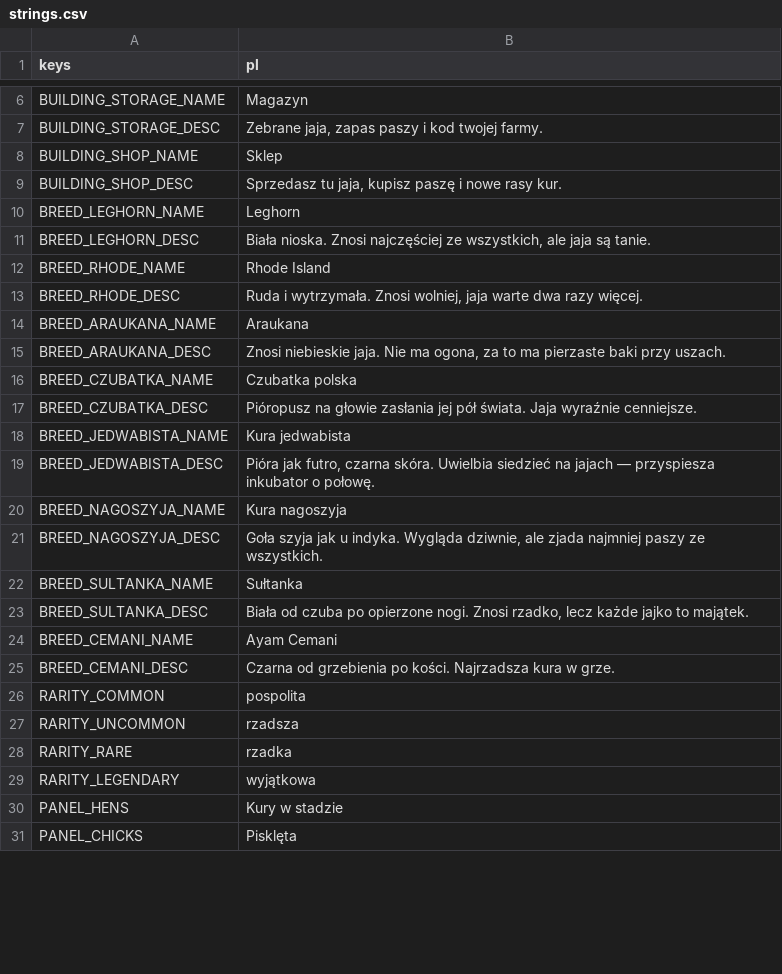
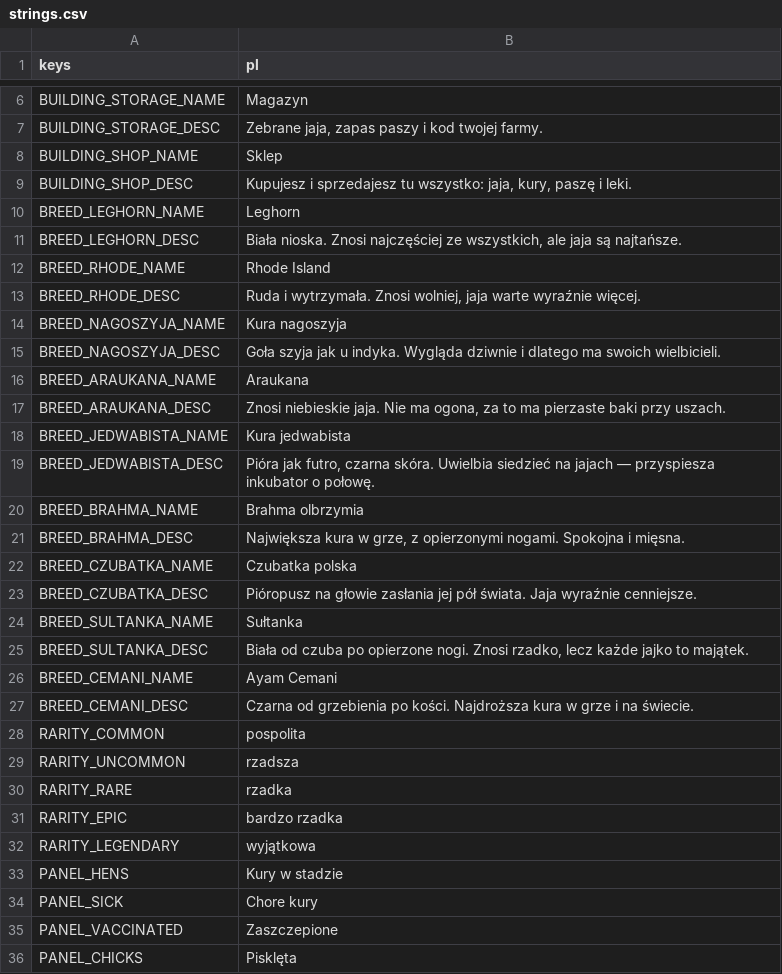
Before and after one commit to sodorn/kury, a CSV file: data/strings.csv, drawn as a sheet; only a part is shown, gaps mark what is left out; the diff covers the shown part only.

```diff
--- a/data/strings.csv
+++ b/data/strings.csv
@@ -8,15 +8,17 @@ BUILDING_STORAGE_DESC,"Zebrane jaja, zapas paszy i kod twojej farmy."
 BUILDING_SHOP_NAME,Sklep
-BUILDING_SHOP_DESC,"Sprzedasz tu jaja, kupisz paszę i nowe rasy kur."
+BUILDING_SHOP_DESC,"Kupujesz i sprzedajesz tu wszystko: jaja, kury, paszę i leki."
 BREED_LEGHORN_NAME,Leghorn
-BREED_LEGHORN_DESC,"Biała nioska. Znosi najczęściej ze wszystkich, ale jaja są tanie."
+BREED_LEGHORN_DESC,"Biała nioska. Znosi najczęściej ze wszystkich, ale jaja są najtańsze."
 BREED_RHODE_NAME,Rhode Island
-BREED_RHODE_DESC,"Ruda i wytrzymała. Znosi wolniej, jaja warte dwa razy więcej."
+BREED_RHODE_DESC,"Ruda i wytrzymała. Znosi wolniej, jaja warte wyraźnie więcej."
+BREED_NAGOSZYJA_NAME,Kura nagoszyja
+BREED_NAGOSZYJA_DESC,"Goła szyja jak u indyka. Wygląda dziwnie i dlatego ma swoich wielbicieli."
 BREED_ARAUKANA_NAME,Araukana
 BREED_ARAUKANA_DESC,"Znosi niebieskie jaja. Nie ma ogona, za to ma pierzaste baki przy uszach."
+BREED_JEDWABISTA_NAME,Kura jedwabista
+BREED_JEDWABISTA_DESC,"Pióra jak futro, czarna skóra. Uwielbia siedzieć na jajach — przyspiesza inkubator o połowę."
+BREED_BRAHMA_NAME,Brahma olbrzymia
+BREED_BRAHMA_DESC,"Największa kura w grze, z opierzonymi nogami. Spokojna i mięsna."
 BREED_CZUBATKA_NAME,Czubatka polska
 BREED_CZUBATKA_DESC,"Pióropusz na głowie zasłania jej pół świata. Jaja wyraźnie cenniejsze."
-BREED_JEDWABISTA_NAME,Kura jedwabista
-BREED_JEDWABISTA_DESC,"Pióra jak futro, czarna skóra. Uwielbia siedzieć na jajach — przyspiesza inkubator o połowę."
-BREED_NAGOSZYJA_NAME,Kura nagoszyja
-BREED_NAGOSZYJA_DESC,"Goła szyja jak u indyka. Wygląda dziwnie, ale zjada najmniej paszy ze wszystkich."
 BREED_SULTANKA_NAME,Sułtanka
@@ -24,3 +26,3 @@ BREED_SULTANKA_DESC,"Biała od czuba po opierzone nogi. Znosi rzadko, lecz każd
 BREED_CEMANI_NAME,Ayam Cemani
-BREED_CEMANI_DESC,"Czarna od grzebienia po kości. Najrzadsza kura w grze."
+BREED_CEMANI_DESC,"Czarna od grzebienia po kości. Najdroższa kura w grze i na świecie."
 RARITY_COMMON,pospolita
@@ -28,4 +30,7 @@ RARITY_UNCOMMON,rzadsza
 RARITY_RARE,rzadka
+RARITY_EPIC,bardzo rzadka
 RARITY_LEGENDARY,wyjątkowa
 PANEL_HENS,Kury w stadzie
+PANEL_SICK,Chore kury
+PANEL_VACCINATED,Zaszczepione
 PANEL_CHICKS,Pisklęta
```
Also changed, not shown: 26 added rows and 11 edited cells elsewhere in this file, 48 other files.
